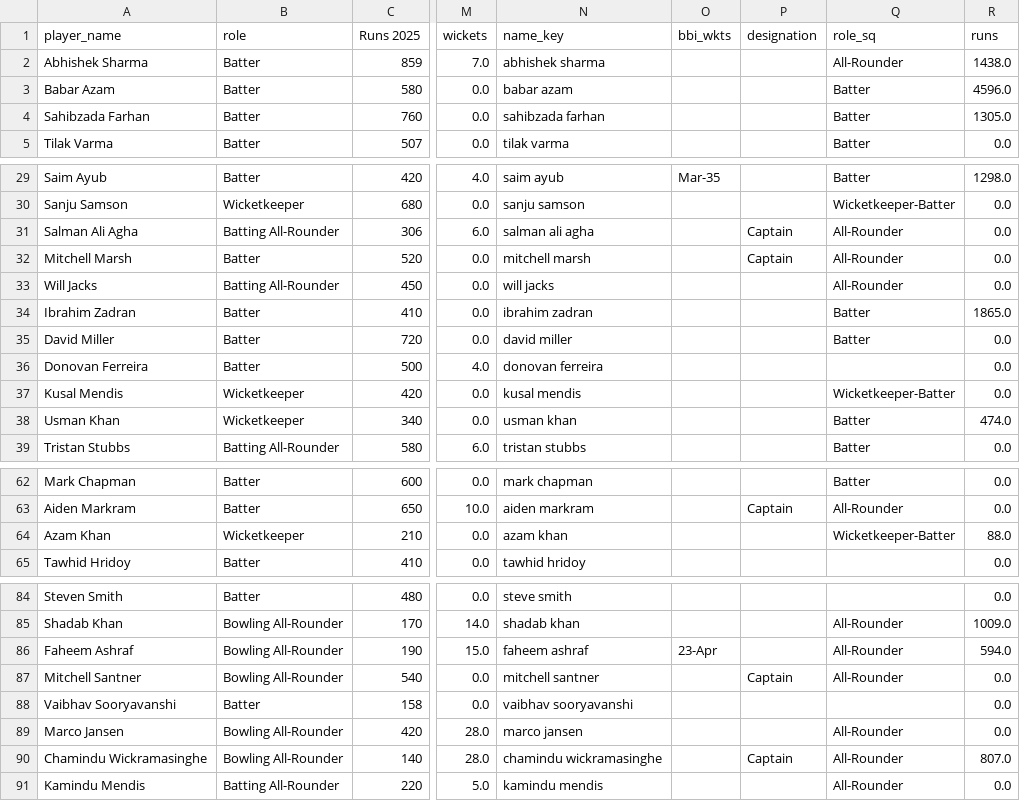
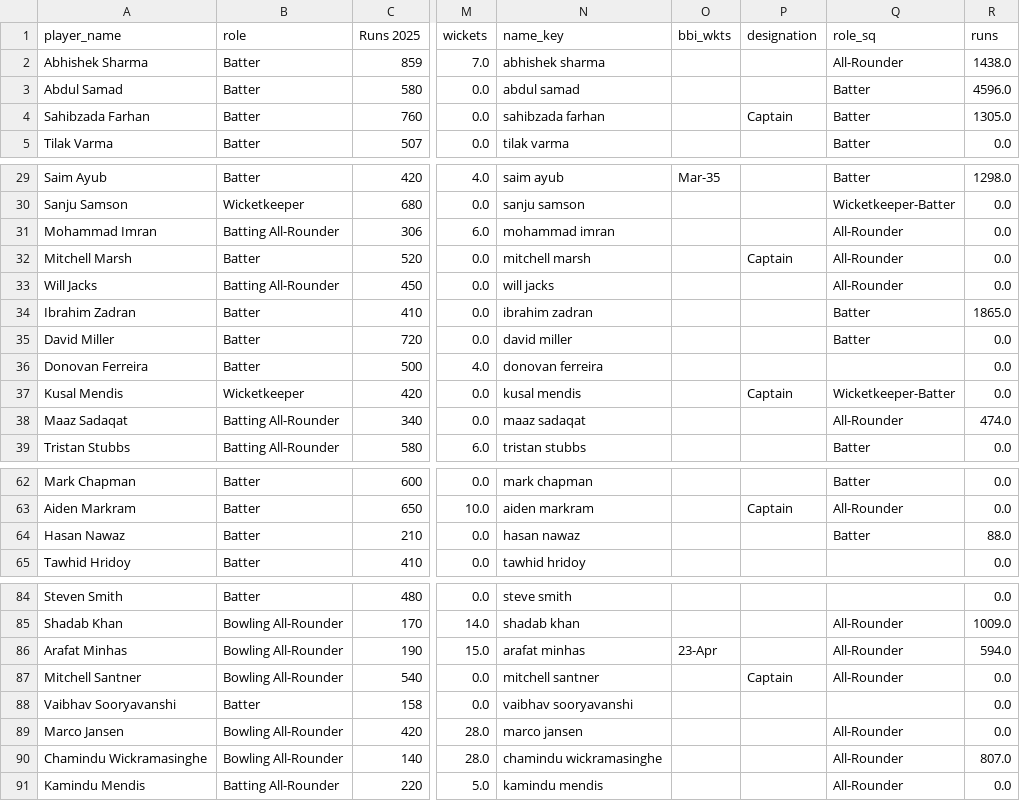
Before and after one commit to Ishad-Shyamal/R26-IT-096, a CSV file: server/microservice-3/python_ml/data/processed/t20_master.csv, drawn as a sheet; only a part is shown, gaps mark what is left out; the diff covers the shown part only; the diff names each change by its address in the sheet, - before the commit and + after, or states it on an @@ line.

```diff
--- a/server/microservice-3/python_ml/data/processed/t20_master.csv
+++ b/server/microservice-3/python_ml/data/processed/t20_master.csv
-A3 (player_name): Babar Azam
+A3 (player_name): Abdul Samad
-N3 (name_key): babar azam
+N3 (name_key): abdul samad
-P4 (designation): (empty)
+P4 (designation): Captain
-A31 (player_name): Salman Ali Agha
+A31 (player_name): Mohammad Imran
-N31 (name_key): salman ali agha
+N31 (name_key): mohammad imran
-P31 (designation): Captain
+P31 (designation): (empty)
-P37 (designation): (empty)
+P37 (designation): Captain
-A38 (player_name): Usman Khan
+A38 (player_name): Maaz Sadaqat
-B38 (role): Wicketkeeper
+B38 (role): Batting All-Rounder
-N38 (name_key): usman khan
+N38 (name_key): maaz sadaqat
-Q38 (role_sq): Batter
+Q38 (role_sq): All-Rounder
-A64 (player_name): Azam Khan
+A64 (player_name): Hasan Nawaz
-B64 (role): Wicketkeeper
+B64 (role): Batter
-N64 (name_key): azam khan
+N64 (name_key): hasan nawaz
-Q64 (role_sq): Wicketkeeper-Batter
+Q64 (role_sq): Batter
-A86 (player_name): Faheem Ashraf
+A86 (player_name): Arafat Minhas
-N86 (name_key): faheem ashraf
+N86 (name_key): arafat minhas
-P90 (designation): Captain
+P90 (designation): (empty)
```
Also changed, not shown: 8 edited cells elsewhere in this file, server/microservice-2/predictions/England.csv, server/microservice-2/predictions/Pakistan.csv, 4 other files.
